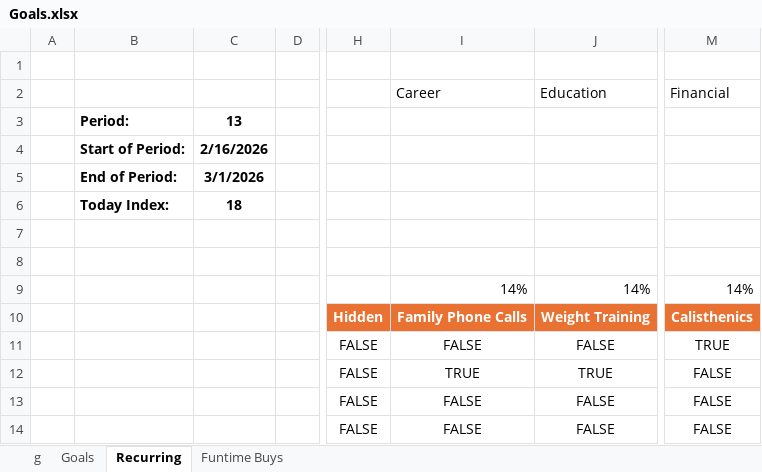
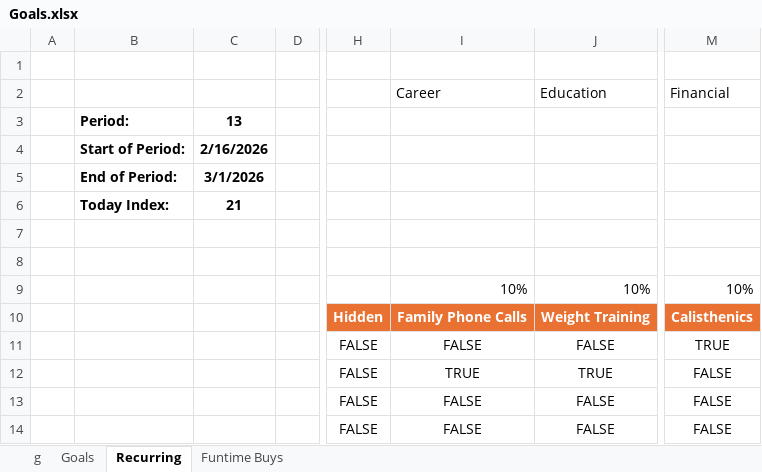
Before and after one commit to slmn90/Planning, an Excel workbook: Goals.xlsx, sheet Recurring, drawn as a sheet; only a part is shown, gaps mark what is left out; values as stored, in another font and other column widths than the file's, no borders; conditional formats not drawn; the diff names each change by its address in the sheet, - before the commit and + after, or states it on an @@ line.

```diff
--- a/Goals.xlsx (sheet Recurring)
+++ b/Goals.xlsx (sheet Recurring)
-C6: 18
+C6: 21
-I9: 14%
+I9: 10%
-J9: 14%
+J9: 10%
-M9: 14%
+M9: 10%
```
Also changed, not shown: sheet g.
